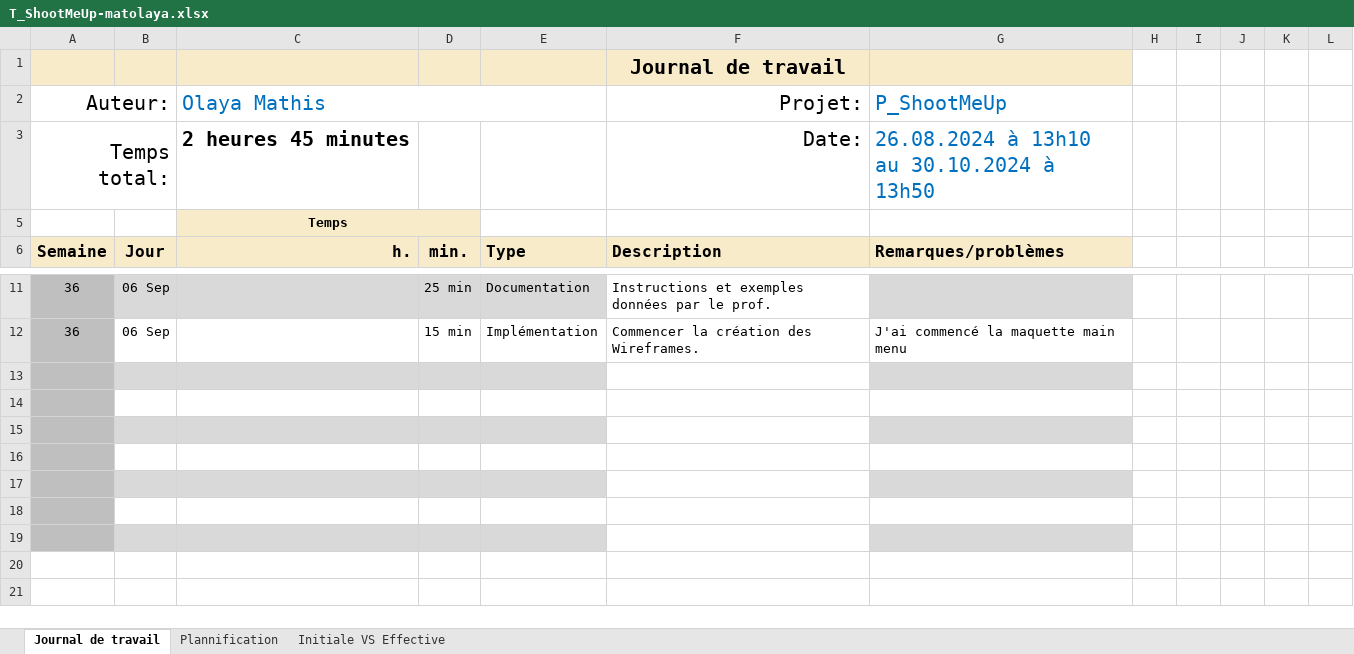
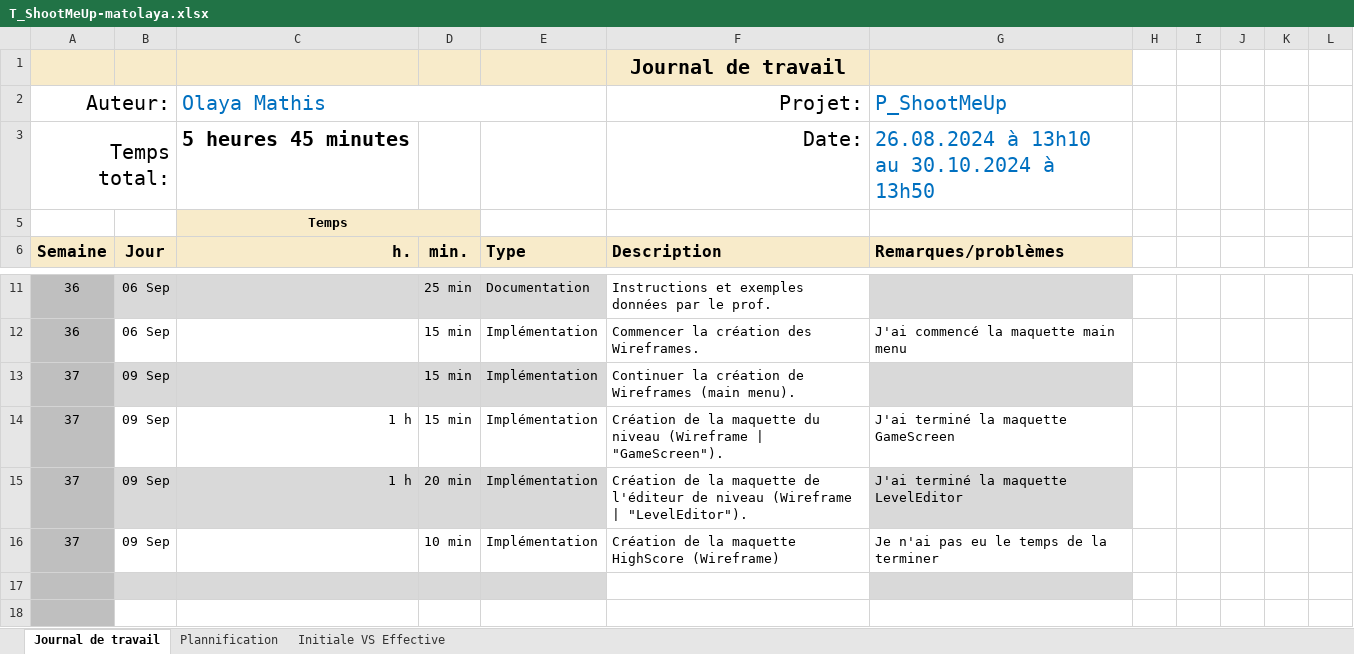
Before and after one commit to MathisOlaya/P_ShootMeUp, an Excel workbook: UX/jdt/T_ShootMeUp-matolaya.xlsx, sheet Journal de travail, drawn as a sheet; only a part is shown, gaps mark what is left out; the shorter side is filled out with more unchanged rows; values as stored, in another font and other column widths than the file's, no borders; conditional formats and table styles not drawn; the diff names each change by its address in the sheet, - before the commit and + after, or states it on an @@ line.

Commit message:
chore(UX): Update JdT

```diff
--- a/UX/jdt/T_ShootMeUp-matolaya.xlsx (sheet Journal de travail)
+++ b/UX/jdt/T_ShootMeUp-matolaya.xlsx (sheet Journal de travail)
-C3 (Olaya Mathis): 2 heures 45 minutes
+C3 (Olaya Mathis): 5 heures 45 minutes
-row 13: (empty)
+row 13: 37 | 09 Sep |  | 15 min | Implémentation | Continuer la création de Wireframes (main menu).
-row 14: (empty)
+row 14: 37 | 09 Sep | 1 h | 15 min | Implémentation | Création de la maquette du niveau (Wireframe | "GameScreen"). | J'ai terminé la maquette GameScreen
-row 15: (empty)
+row 15: 37 | 09 Sep | 1 h | 20 min | Implémentation | Création de la maquette de l'éditeur de niveau (Wireframe | "LevelEditor"). | J'ai terminé la maquette LevelEditor
-row 16: (empty)
+row 16: 37 | 09 Sep |  | 10 min | Implémentation | Création de la maquette HighScore (Wireframe) | Je n'ai pas eu le temps de la terminer
```
Also changed, not shown: sheet Plannification, hidden cells, charts or pictures.
